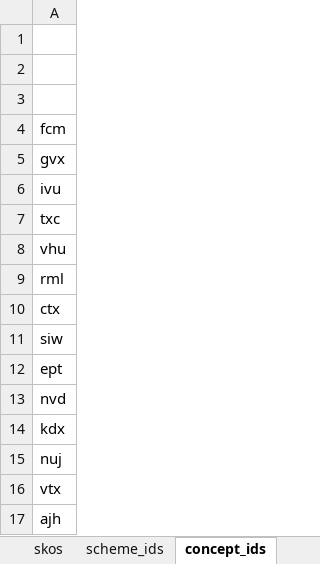
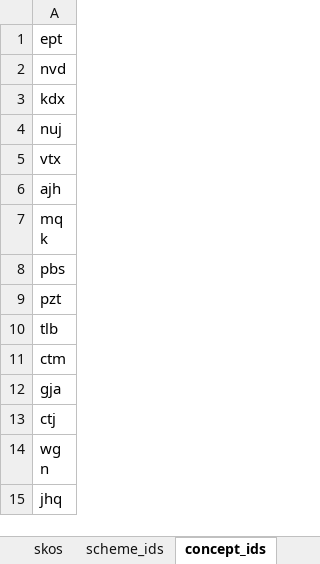
Before and after one commit to sapa/spa-vocabulary, an Excel workbook: source/ControlledTerms.xlsx, sheet concept_ids, drawn as a sheet; only a part is shown; the shorter side is filled out with more unchanged rows; values as stored, in another font and other column widths than the file's, no borders; the diff names each change by its address in the sheet, - before the commit and + after, or states it on an @@ line.

```diff
--- a/source/ControlledTerms.xlsx (sheet concept_ids)
+++ b/source/ControlledTerms.xlsx (sheet concept_ids)
-row 1: (empty)
-row 2: (empty)
-row 3: (empty)
-row 4: fcm
-row 5: gvx
-row 6: ivu
-row 7: txc
-row 8: vhu
-row 9: rml
-row 10: ctx
-row 11: siw
```
Also changed, not shown: sheet skos, 2 other files.
